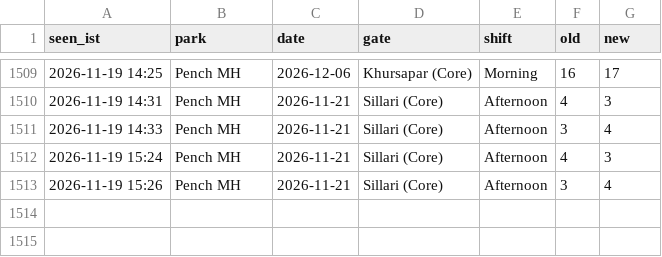
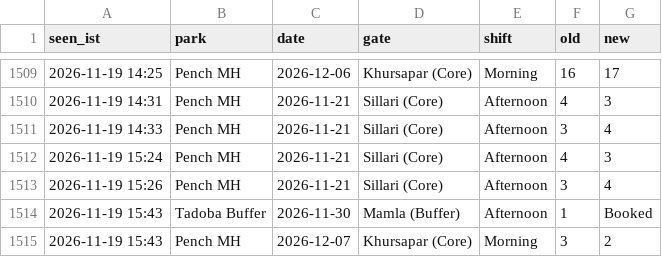
Before and after one commit to tnmytanny/safari-watcher, a CSV file: observations.csv, drawn as a sheet; only a part is shown, gaps mark what is left out.

```diff
--- a/observations.csv
+++ b/observations.csv
@@ -1513 +1513,3 @@ seen_ist,park,date,gate,shift,old,new
 2026-11-19 15:26,Pench MH,2026-11-21,"Sillari (Core)",Afternoon,3,4
+2026-11-19 15:43,Tadoba Buffer,2026-11-30,"Mamla (Buffer)",Afternoon,1,Booked
+2026-11-19 15:43,Pench MH,2026-12-07,"Khursapar (Core)",Morning,3,2
```
Also changed, not shown: 1 other file.
